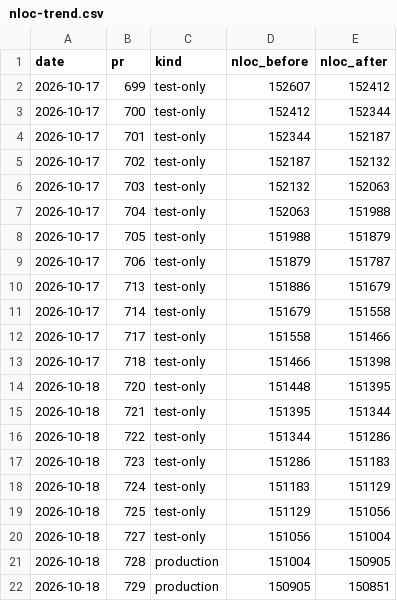
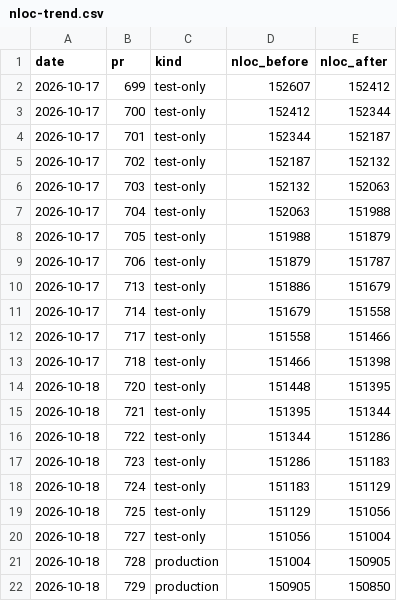
Before and after one commit to RcusStackwalker/FastECU, a CSV file: docs/reference/nloc-trend.csv, drawn as a sheet.

```diff
--- a/docs/reference/nloc-trend.csv
+++ b/docs/reference/nloc-trend.csv
@@ -21,2 +21,2 @@ date,pr,kind,nloc_before,nloc_after
 2026-10-18,728,production,151004,150905
-2026-10-18,729,production,150905,150851
+2026-10-18,729,production,150905,150850
```
